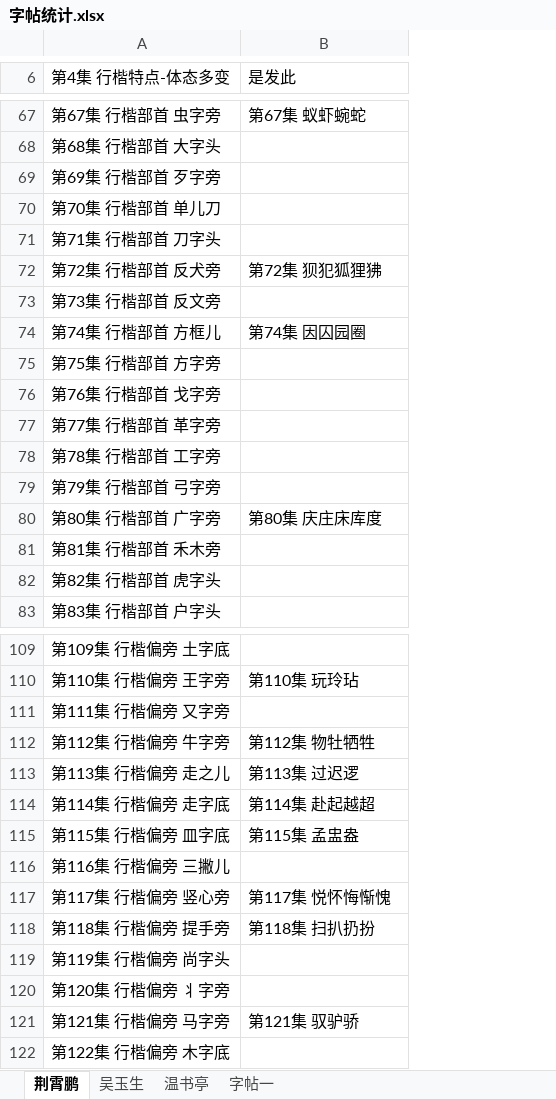
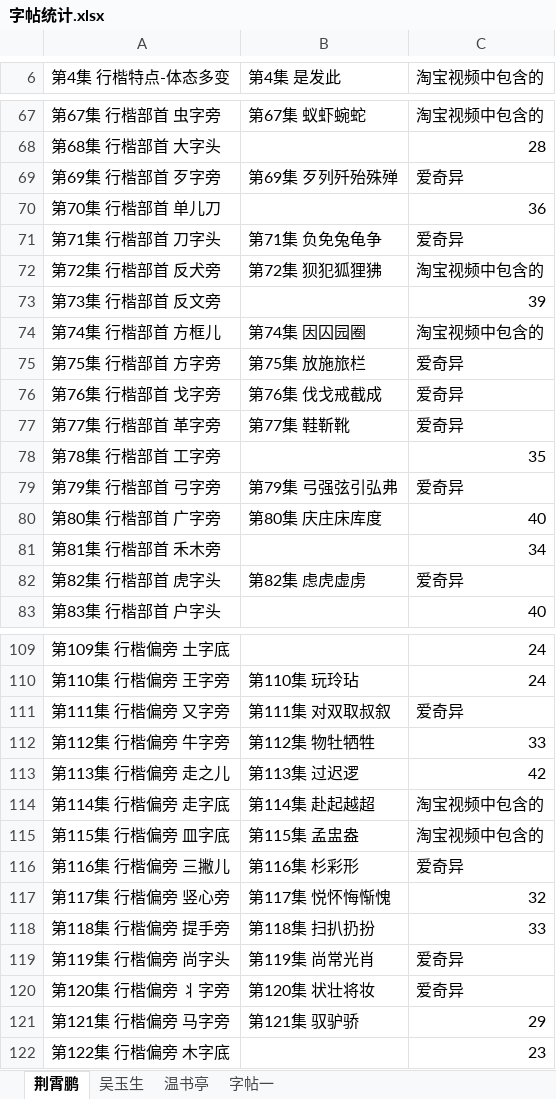
Before and after one commit to qingxue0606/xingShu, an Excel workbook: 字帖统计.xlsx, sheet 荆霄鹏, drawn as a sheet; only a part is shown, gaps mark what is left out; values as stored, in another font and other column widths than the file's, no borders; the diff covers the shown part only; the diff names each change by its address in the sheet, - before the commit and + after, or states it on an @@ line.

```diff
--- a/字帖统计.xlsx (sheet 荆霄鹏)
+++ b/字帖统计.xlsx (sheet 荆霄鹏)
+column C (淘宝视频中包含的), rows 67-83: 淘宝视频中包含的 | 28 | 爱奇异 | 36 | 爱奇异 | 淘宝视频中包含的 | 39 | 淘宝视频中包含的 | 爱奇异 | 爱奇异 | 爱奇异 | 35 | 爱奇异 | 40 | 34 | 爱奇异 | 40; rows 109-122: 24 | 24 | 爱奇异 | 33 | 42 | 淘宝视频中包含的 | 淘宝视频中包含的 | 爱奇异 | 32 | 33 | 爱奇异 | 爱奇异 | 29 | 23
-B6: 是发此
+B6: 第4集 是发此
-B69 (第4集 是发此): (empty)
+B69 (第4集 是发此): 第69集 歹列歼殆殊殚
-B71 (第4集 是发此): (empty)
+B71 (第4集 是发此): 第71集 负免兔龟争
-B75 (第4集 是发此): (empty)
+B75 (第4集 是发此): 第75集 放施旅栏
-B76 (第4集 是发此): (empty)
+B76 (第4集 是发此): 第76集 伐戈戒截成
-B77 (第4集 是发此): (empty)
+B77 (第4集 是发此): 第77集 鞋靳靴
-B79 (第4集 是发此): (empty)
+B79 (第4集 是发此): 第79集 弓强弦引弘弗
-B82 (第4集 是发此): (empty)
+B82 (第4集 是发此): 第82集 虑虎虚虏
-B111 (第4集 是发此): (empty)
+B111 (第4集 是发此): 第111集 对双取叔叙
-B116 (第4集 是发此): (empty)
+B116 (第4集 是发此): 第116集 杉彩形
-B119 (第4集 是发此): (empty)
+B119 (第4集 是发此): 第119集 尚常光肖
-B120 (第4集 是发此): (empty)
+B120 (第4集 是发此): 第120集 状壮将妆
```
Also changed, not shown: 24 edited cells elsewhere in this sheet, sheet 吴玉生, 14 other files.
